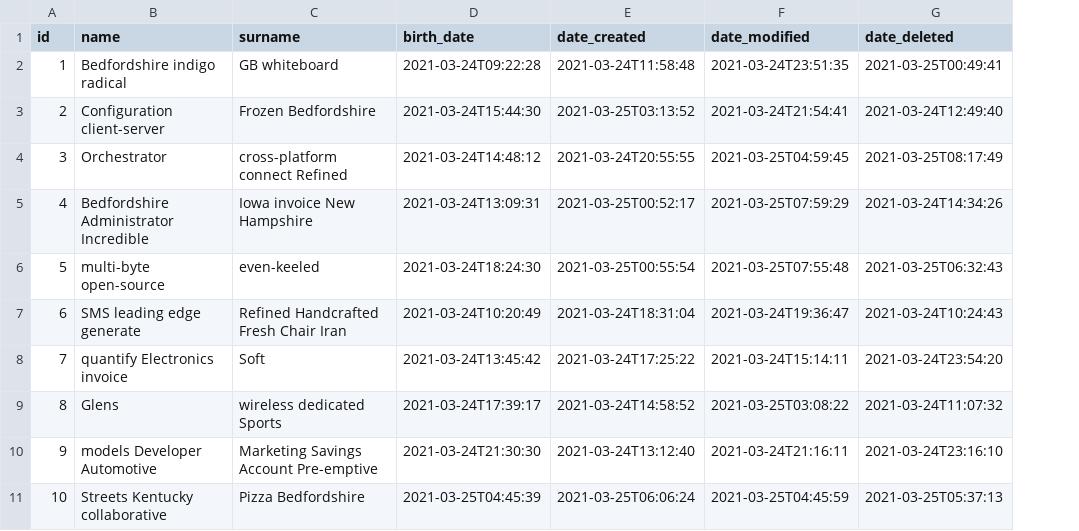
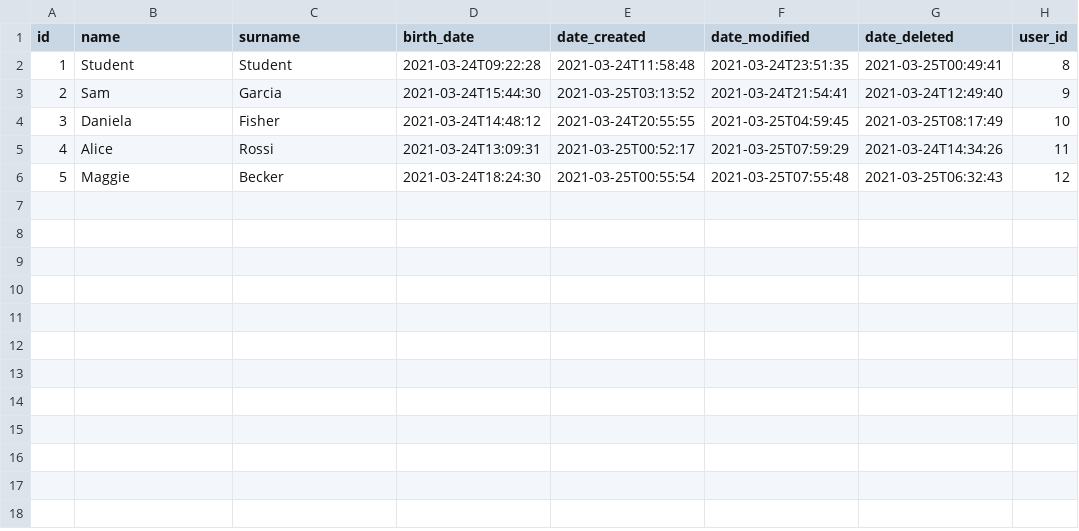
Before and after one commit to Beltra97/Unimib_LaboratorioProgettazione, a CSV file: RepetitionWebApp/src/main/resources/config/liquibase/fake-data/student.csv, drawn as a sheet; removed rows and columns are numbered as before the commit, all else as after; the diff names each change by its address in the sheet, - before the commit and + after, or states it on an @@ line.

```diff
--- a/RepetitionWebApp/src/main/resources/config/liquibase/fake-data/student.csv
+++ b/RepetitionWebApp/src/main/resources/config/liquibase/fake-data/student.csv
+column H (user_id), rows 2-6: 8 | 9 | 10 | 11 | 12
-B2 (name): Bedfordshire indigo radical
+B2 (name): Student
-C2 (surname): GB whiteboard
+C2 (surname): Student
-B3 (name): Configuration client-server
+B3 (name): Sam
-C3 (surname): Frozen Bedfordshire
+C3 (surname): Garcia
-B4 (name): Orchestrator
+B4 (name): Daniela
-C4 (surname): cross-platform connect Refined
+C4 (surname): Fisher
-B5 (name): Bedfordshire Administrator Incredible
+B5 (name): Alice
-C5 (surname): Iowa invoice New Hampshire
+C5 (surname): Rossi
-B6 (name): multi-byte open-source
+B6 (name): Maggie
-C6 (surname): even-keeled
+C6 (surname): Becker
-row 7: 6 | SMS leading edge generate | Refined Handcrafted Fresh Chair Iran | 2021-03-24T10:20:49 | 2021-03-24T18:31:04 | 2021-03-24T19:36:47 | 2021-03-24T10:24:43
-row 8: 7 | quantify Electronics invoice | Soft | 2021-03-24T13:45:42 | 2021-03-24T17:25:22 | 2021-03-24T15:14:11 | 2021-03-24T23:54:20
-row 9: 8 | Glens | wireless dedicated Sports | 2021-03-24T17:39:17 | 2021-03-24T14:58:52 | 2021-03-25T03:08:22 | 2021-03-24T11:07:32
-row 10: 9 | models Developer Automotive | Marketing Savings Account Pre-emptive | 2021-03-24T21:30:30 | 2021-03-24T13:12:40 | 2021-03-24T21:16:11 | 2021-03-24T23:16:10
-row 11: 10 | Streets Kentucky collaborative | Pizza Bedfordshire | 2021-03-25T04:45:39 | 2021-03-25T06:06:24 | 2021-03-25T04:45:59 | 2021-03-25T05:37:13
```
Also changed, not shown: RepetitionWebApp/src/main/resources/config/liquibase/data/user.csv, RepetitionWebApp/src/main/resources/config/liquibase/fake-data/repetition.csv, 32 other files.
